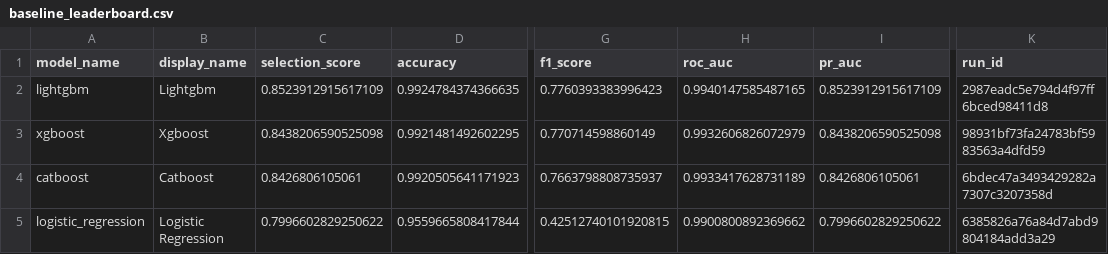
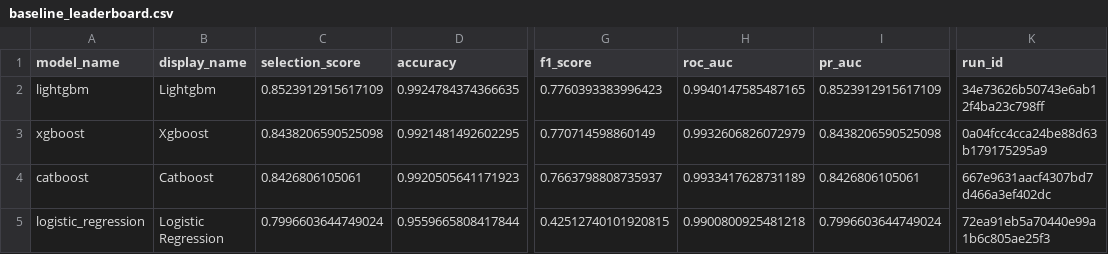
Before and after one commit to huyvietbui1806/mlops-project, a CSV file: reports/training/baseline_leaderboard.csv, drawn as a sheet; only a part is shown, gaps mark what is left out; the diff names each change by its address in the sheet, - before the commit and + after, or states it on an @@ line.

```diff
--- a/reports/training/baseline_leaderboard.csv
+++ b/reports/training/baseline_leaderboard.csv
-K2 (run_id): 2987eadc5e794d4f97ff6bced98411d8
+K2 (run_id): 34e73626b50743e6ab12f4ba23c798ff
-K3 (run_id): 98931bf73fa24783bf5983563a4dfd59
+K3 (run_id): 0a04fcc4cca24be88d63b179175295a9
-K4 (run_id): 6bdec47a3493429282a7307c3207358d
+K4 (run_id): 667e9631aacf4307bd7d466a3ef402dc
-C5 (selection_score): 0.7996602829250622
+C5 (selection_score): 0.7996603644749024
-H5 (roc_auc): 0.9900800892369662
+H5 (roc_auc): 0.9900800925481218
-I5 (pr_auc): 0.7996602829250622
+I5 (pr_auc): 0.7996603644749024
-K5 (run_id): 6385826a76a84d7abd9804184add3a29
+K5 (run_id): 72ea91eb5a70440e99a1b6c805ae25f3
```
Also changed, not shown: 4 other files.
